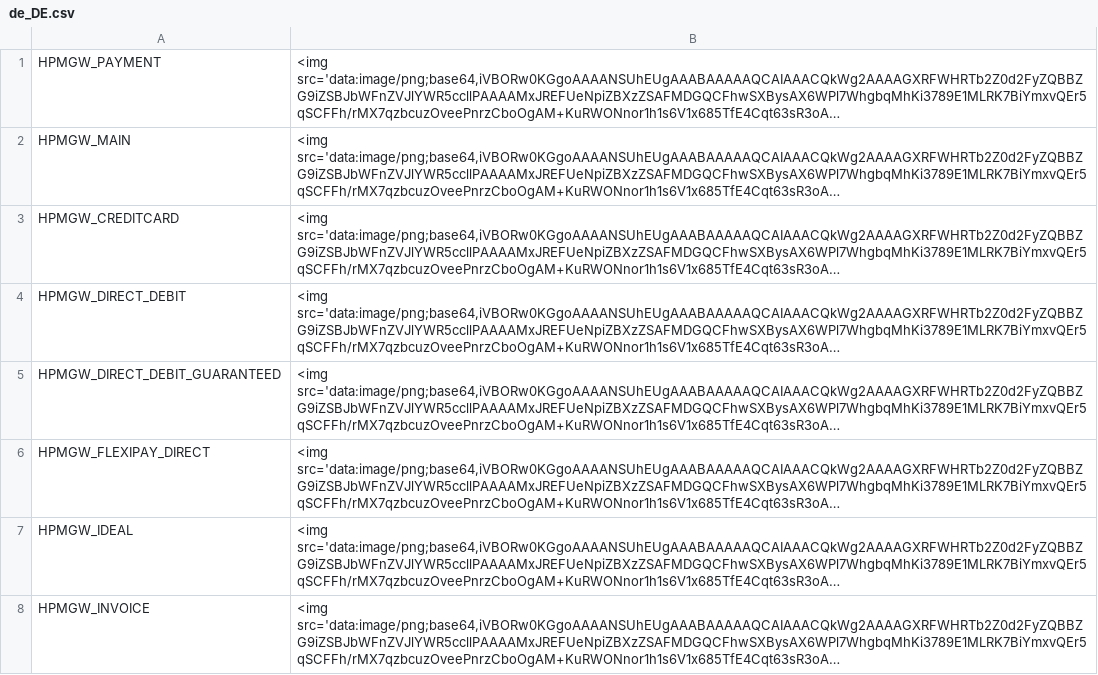
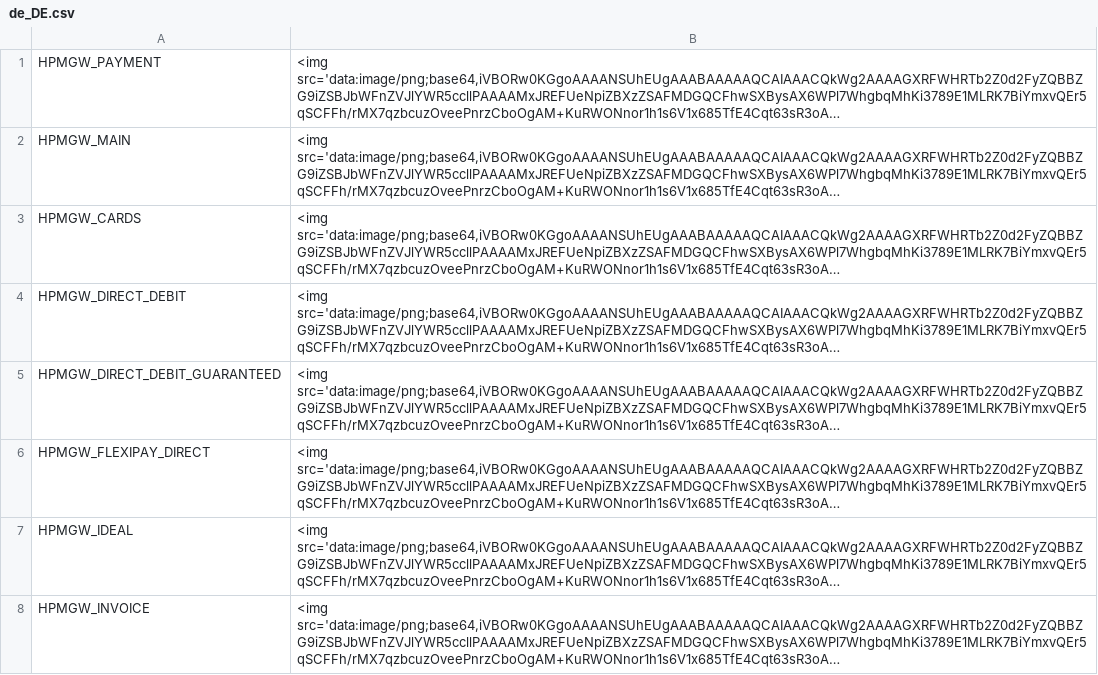
Before and after one commit to unzerdev/magento2, a CSV file: i18n/de_DE.csv, drawn as a sheet; only a part is shown; long unchanged cells end in …; the diff names each change by its address in the sheet, - before the commit and + after, or states it on an @@ line.

Commit message:
Rename creditcard payment method to cards

```diff
--- a/i18n/de_DE.csv
+++ b/i18n/de_DE.csv
-A3: HPMGW_CREDITCARD
+A3: HPMGW_CARDS
```
Also changed, not shown: i18n/en_US.csv, 11 other files.
